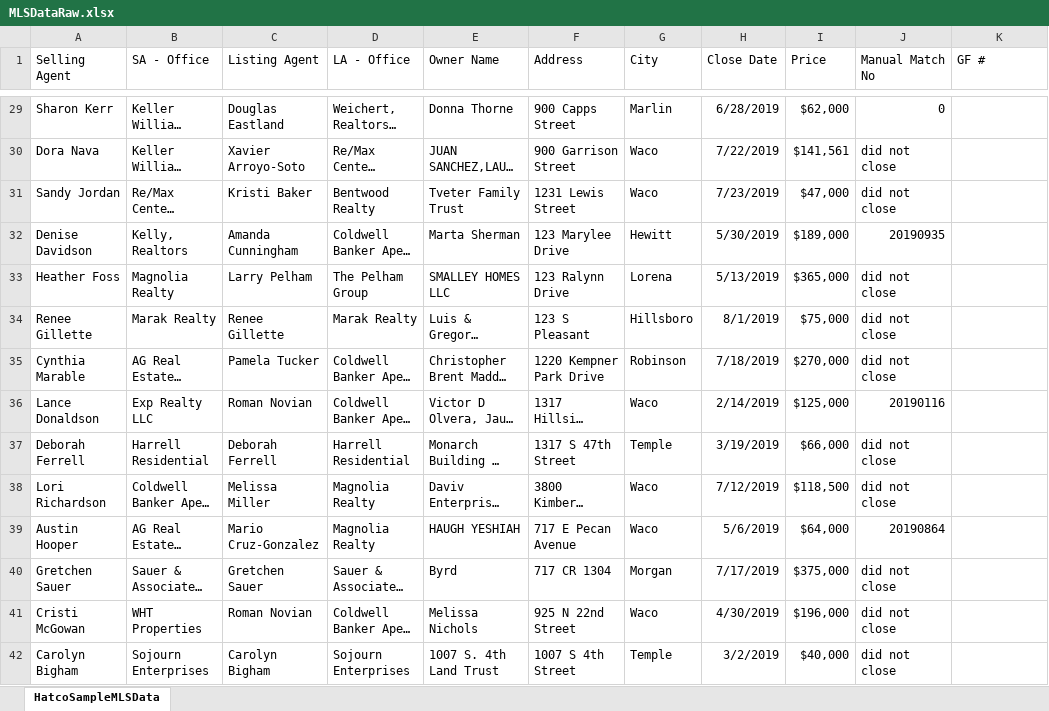
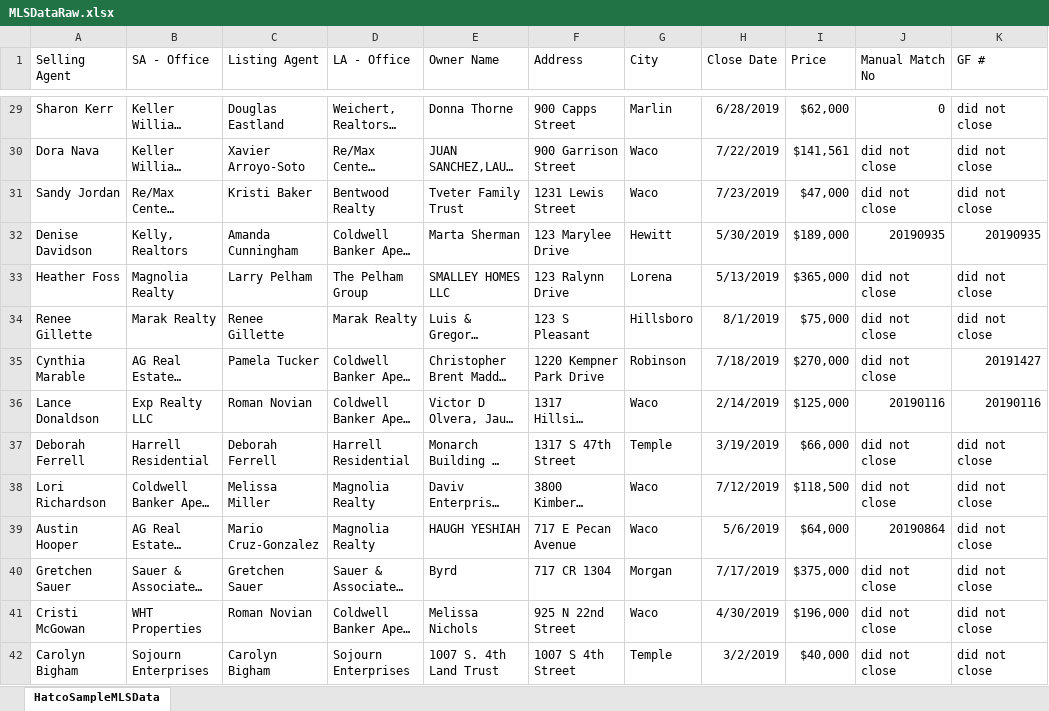
Before and after one commit to BuschEric97/HatcoFilesClosedDeterminer, an Excel workbook: TestFiles/MLSDataRaw.xlsx, sheet HatcoSampleMLSData, drawn as a sheet; only a part is shown, gaps mark what is left out; long unchanged cells end in …; values as stored, in another font and other column widths than the file's, no borders; the diff covers the shown part only; the diff names each change by its address in the sheet, - before the commit and + after, or states it on an @@ line.

```diff
--- a/TestFiles/MLSDataRaw.xlsx (sheet HatcoSampleMLSData)
+++ b/TestFiles/MLSDataRaw.xlsx (sheet HatcoSampleMLSData)
-K29:K31 (GF #): (empty)
+K29:K31 (GF #): did not close
-K32 (GF #): (empty)
+K32 (GF #): 20190935
-K33:K34 (GF #): (empty)
+K33:K34 (GF #): did not close
-K35 (GF #): (empty)
+K35 (GF #): 20191427
-K36 (GF #): (empty)
+K36 (GF #): 20190116
-K37:K42 (GF #): (empty)
+K37:K42 (GF #): did not close
```
Also changed, not shown: 1779 edited cells elsewhere in this sheet, TestFiles/ExpectedOutput.xlsx, TestFiles/MLSData.xlsx, 1 other file.
